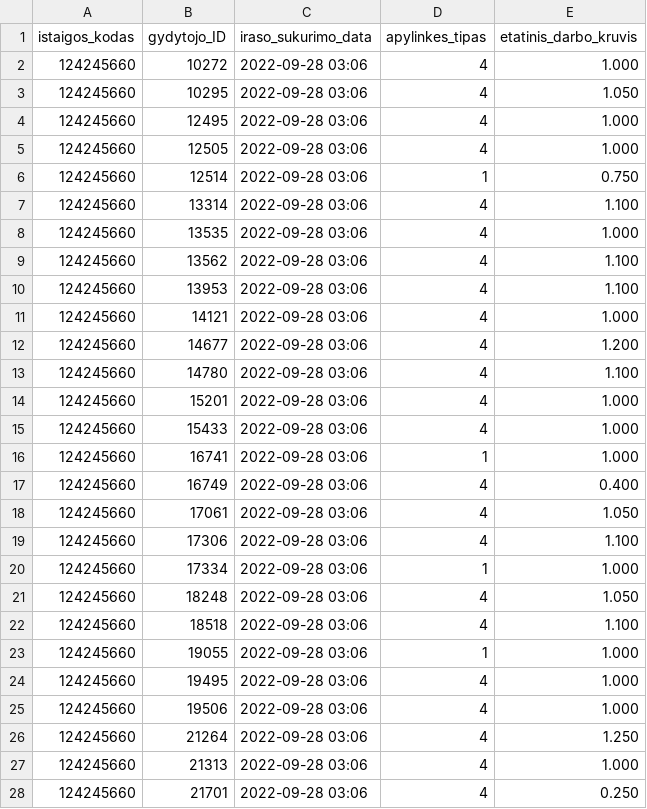
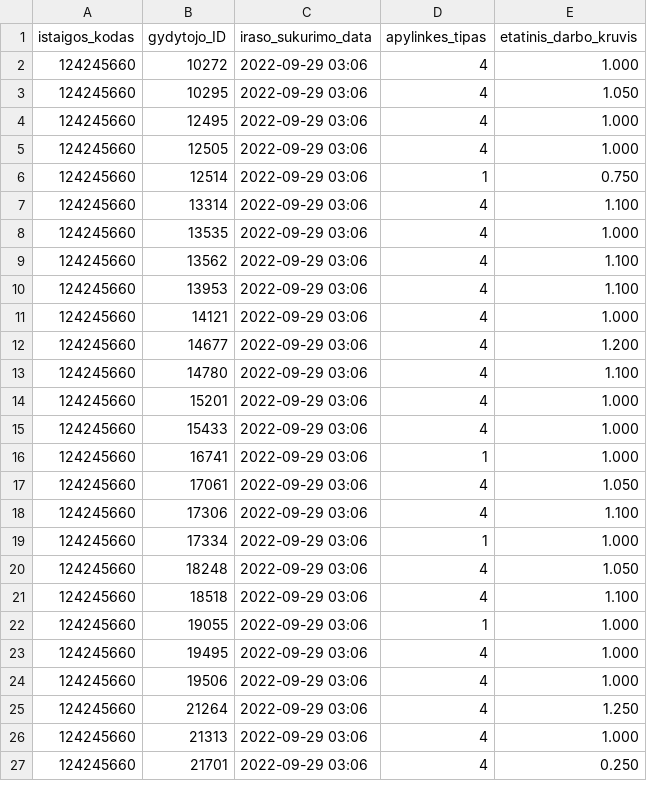
Before and after one commit to vilnius/seskines-poliklinika, a CSV file: 124245660_family_doctors_list.csv, drawn as a sheet; only a part is shown; the diff covers the shown part only.

```diff
--- a/124245660_family_doctors_list.csv
+++ b/124245660_family_doctors_list.csv
@@ -1,28 +1,27 @@
 istaigos_kodas;gydytojo_ID;iraso_sukurimo_data;apylinkes_tipas;etatinis_darbo_kruvis
-124245660;10272;2022-09-28 03:06;4;1.000
-124245660;10295;2022-09-28 03:06;4;1.050
-124245660;12495;2022-09-28 03:06;4;1.000
-124245660;12505;2022-09-28 03:06;4;1.000
-124245660;12514;2022-09-28 03:06;1;0.750
-124245660;13314;2022-09-28 03:06;4;1.100
-124245660;13535;2022-09-28 03:06;4;1.000
-124245660;13562;2022-09-28 03:06;4;1.100
-124245660;13953;2022-09-28 03:06;4;1.100
-124245660;14121;2022-09-28 03:06;4;1.000
-124245660;14677;2022-09-28 03:06;4;1.200
-124245660;14780;2022-09-28 03:06;4;1.100
-124245660;15201;2022-09-28 03:06;4;1.000
-124245660;15433;2022-09-28 03:06;4;1.000
-124245660;16741;2022-09-28 03:06;1;1.000
-124245660;16749;2022-09-28 03:06;4;0.400
-124245660;17061;2022-09-28 03:06;4;1.050
-124245660;17306;2022-09-28 03:06;4;1.100
-124245660;17334;2022-09-28 03:06;1;1.000
-124245660;18248;2022-09-28 03:06;4;1.050
-124245660;18518;2022-09-28 03:06;4;1.100
-124245660;19055;2022-09-28 03:06;1;1.000
-124245660;19495;2022-09-28 03:06;4;1.000
-124245660;19506;2022-09-28 03:06;4;1.000
-124245660;21264;2022-09-28 03:06;4;1.250
-124245660;21313;2022-09-28 03:06;4;1.000
-124245660;21701;2022-09-28 03:06;4;0.250
+124245660;10272;2022-09-29 03:06;4;1.000
+124245660;10295;2022-09-29 03:06;4;1.050
+124245660;12495;2022-09-29 03:06;4;1.000
+124245660;12505;2022-09-29 03:06;4;1.000
+124245660;12514;2022-09-29 03:06;1;0.750
+124245660;13314;2022-09-29 03:06;4;1.100
+124245660;13535;2022-09-29 03:06;4;1.000
+124245660;13562;2022-09-29 03:06;4;1.100
+124245660;13953;2022-09-29 03:06;4;1.100
+124245660;14121;2022-09-29 03:06;4;1.000
+124245660;14677;2022-09-29 03:06;4;1.200
+124245660;14780;2022-09-29 03:06;4;1.100
+124245660;15201;2022-09-29 03:06;4;1.000
+124245660;15433;2022-09-29 03:06;4;1.000
+124245660;16741;2022-09-29 03:06;1;1.000
+124245660;17061;2022-09-29 03:06;4;1.050
+124245660;17306;2022-09-29 03:06;4;1.100
+124245660;17334;2022-09-29 03:06;1;1.000
+124245660;18248;2022-09-29 03:06;4;1.050
+124245660;18518;2022-09-29 03:06;4;1.100
+124245660;19055;2022-09-29 03:06;1;1.000
+124245660;19495;2022-09-29 03:06;4;1.000
+124245660;19506;2022-09-29 03:06;4;1.000
+124245660;21264;2022-09-29 03:06;4;1.250
+124245660;21313;2022-09-29 03:06;4;1.000
+124245660;21701;2022-09-29 03:06;4;0.250
```
Also changed, not shown: 31 edited cells elsewhere in this file, 124245660_doctors_excluded.csv, 124245660_family_doctors_visits_hours.csv, 1 other file.
